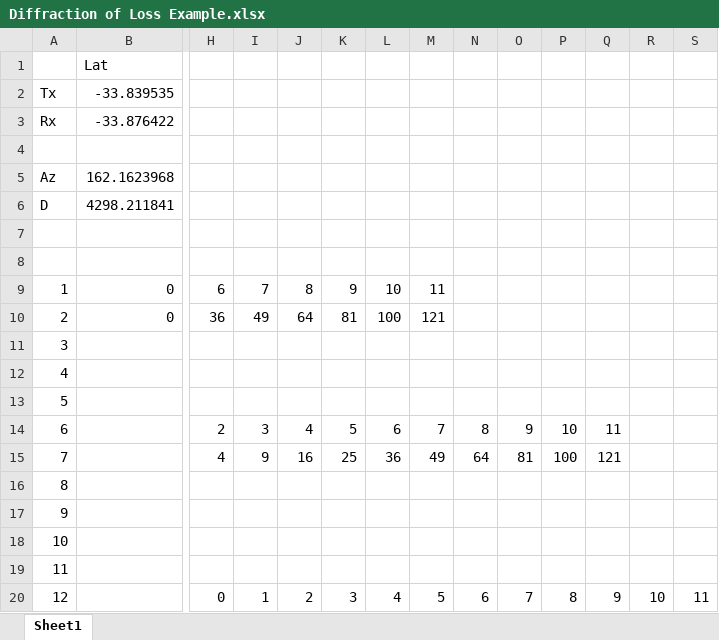
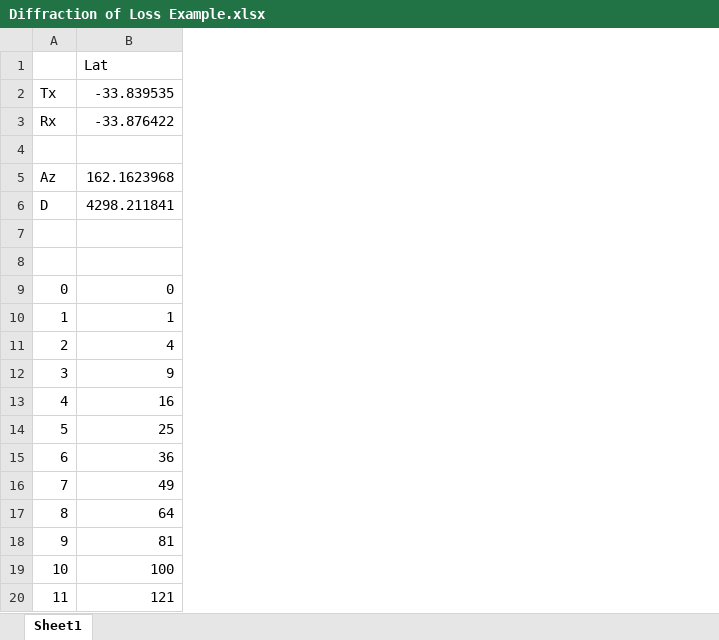
Before and after one commit to Nimalan-Nandapalan/DiffractionLossLib, an Excel workbook: Example/Diffraction of Loss Example.xlsx, sheet Sheet1, drawn as a sheet; only a part is shown, gaps mark what is left out; values as stored, in another font and other column widths than the file's, no borders; removed rows and columns are numbered as before the commit, all else as after; rows hold the shown columns only; the diff covers the shown part only; the diff names each change by its address in the sheet, - before the commit and + after, or states it on an @@ line.

```diff
--- a/Example/Diffraction of Loss Example.xlsx (sheet Sheet1)
+++ b/Example/Diffraction of Loss Example.xlsx (sheet Sheet1)
-column H, rows 9-15: 6 | 36 |  |  |  | 2 | 4
-column I, rows 9-15: 7 | 49 |  |  |  | 3 | 9
-column J, rows 9-15: 8 | 64 |  |  |  | 4 | 16
-column K, rows 9-15: 9 | 81 |  |  |  | 5 | 25
-column L, rows 9-15: 10 | 100 |  |  |  | 6 | 36
-column M, rows 9-15: 11 | 121 |  |  |  | 7 | 49
-column N, rows 14-15: 8 | 64
-column O, rows 14-15: 9 | 81
-column P, rows 14-15: 10 | 100
-column Q, rows 14-15: 11 | 121
-column R, empty
-column S, empty
+row 9: 0 | 0
-B10 (Lat): 0
+B10 (Lat): 1
-B11 (Lat): 0
+B11 (Lat): 4
-B12 (Lat): (empty)
+B12 (Lat): 9
-B13 (Lat): (empty)
+B13 (Lat): 16
-B14 (Lat): (empty)
+B14 (Lat): 25
-B15 (Lat): (empty)
+B15 (Lat): 36
-B16 (Lat): (empty)
+B16 (Lat): 49
-B17 (Lat): (empty)
+B17 (Lat): 64
-B18 (Lat): (empty)
+B18 (Lat): 81
-B19 (Lat): (empty)
+B19 (Lat): 100
-B20 (Lat): (empty)
+B20 (Lat): 121
-row 20: 12 |  | 0 | 1 | 2 | 3 | 4 | 5 | 6 | 7 | 8 | 9 | 10 | 11
```
Also changed, not shown: 4 removed columns and 2 edited cells elsewhere in this sheet, 2 other files.
